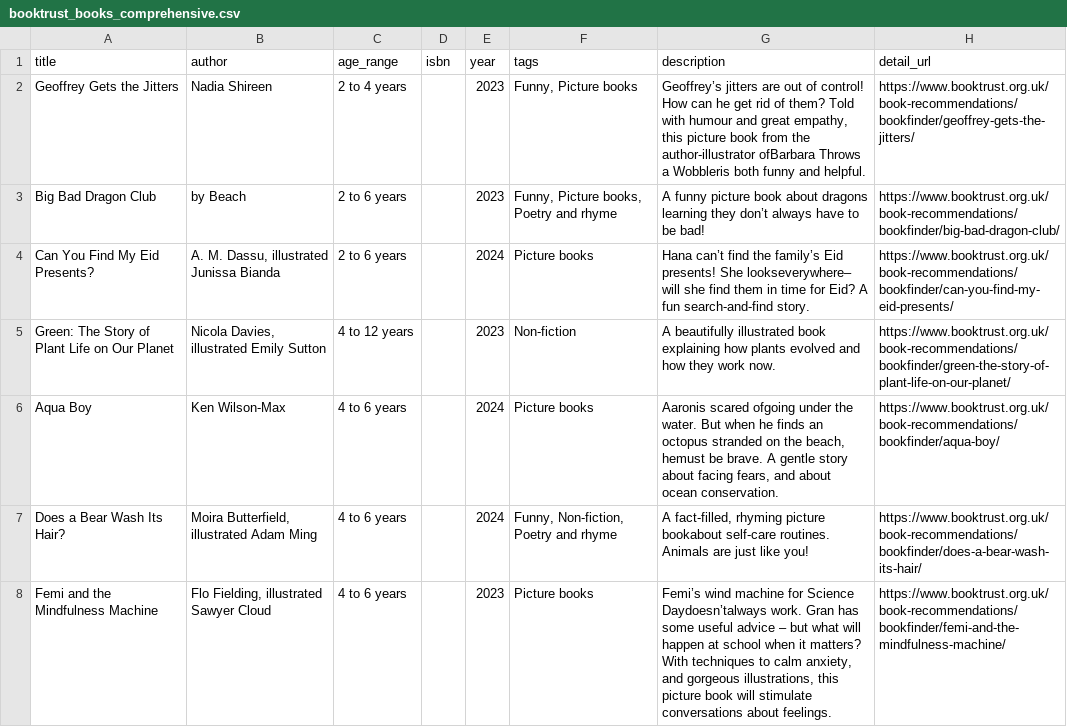
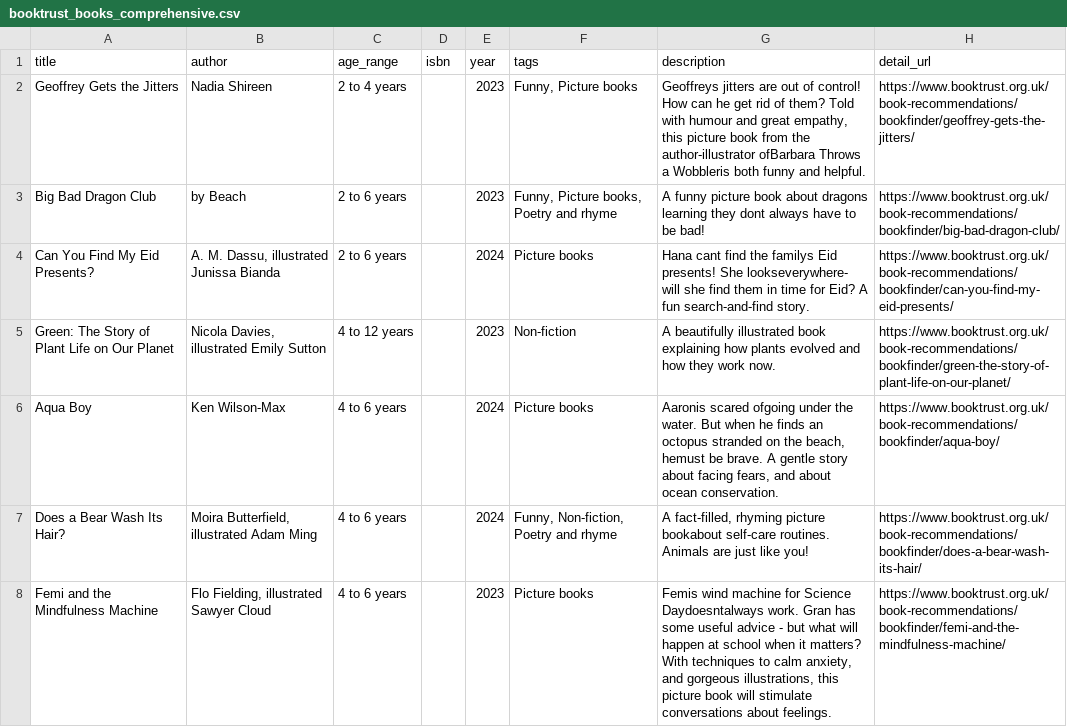
Before and after one commit to OpaceDigitalAgency/stories, a CSV file: booktrust_books_comprehensive.csv, drawn as a sheet; only a part is shown; the diff covers the shown part only.

```diff
--- a/booktrust_books_comprehensive.csv
+++ b/booktrust_books_comprehensive.csv
@@ -1,4 +1,4 @@
 title,author,age_range,isbn,year,tags,description,detail_url
-Geoffrey Gets the Jitters,Nadia Shireen,2 to 4 years,,2023,"Funny, Picture books","Geoffrey’s jitters are out of control! How can he get rid of them? Told with humour and great empathy, this picture book from the author-illustrator ofBarbara Throws a Wobbleris both funny and helpful.",https://www.booktrust.org.uk/book-recommendations/bookfinder/geoffrey-gets-the-jitters/
-Big Bad Dragon Club,by Beach,2 to 6 years,,2023,"Funny, Picture books, Poetry and rhyme",A funny picture book about dragons learning they don’t always have to be bad!,https://www.booktrust.org.uk/book-recommendations/bookfinder/big-bad-dragon-club/
-Can You Find My Eid Presents?,"A. M. Dassu, illustrated Junissa Bianda",2 to 6 years,,2024,Picture books,Hana can’t find the family’s Eid presents! She lookseverywhere– will she find them in time for Eid? A fun search-and-find story.,https://www.booktrust.org.uk/book-recommendations/bookfinder/can-you-find-my-eid-presents/
+Geoffrey Gets the Jitters,Nadia Shireen,2 to 4 years,,2023,"Funny, Picture books","Geoffreys jitters are out of control! How can he get rid of them? Told with humour and great empathy, this picture book from the author-illustrator ofBarbara Throws a Wobbleris both funny and helpful.",https://www.booktrust.org.uk/book-recommendations/bookfinder/geoffrey-gets-the-jitters/
+Big Bad Dragon Club,by Beach,2 to 6 years,,2023,"Funny, Picture books, Poetry and rhyme",A funny picture book about dragons learning they dont always have to be bad!,https://www.booktrust.org.uk/book-recommendations/bookfinder/big-bad-dragon-club/
+Can You Find My Eid Presents?,"A. M. Dassu, illustrated Junissa Bianda",2 to 6 years,,2024,Picture books,Hana cant find the familys Eid presents! She lookseverywhere- will she find them in time for Eid? A fun search-and-find story.,https://www.booktrust.org.uk/book-recommendations/bookfinder/can-you-find-my-eid-presents/
@@ -8 +8 @@ Does a Bear Wash Its Hair?,"Moira Butterfield, illustrated Adam Ming",4 to 6
-Femi and the Mindfulness Machine,"Flo Fielding, illustrated Sawyer Cloud",4 to 6 years,,2023,Picture books,"Femi’s wind machine for Science Daydoesn’talways work. Gran has some useful advice – but what will happen at school when it matters? With techniques to calm anxiety, and gorgeous illustrations, this picture book will stimulate conversations about feelings.",https://www.booktrust.org.uk/book-recommendations/bookfinder/femi-and-the-mindfulness-machine/
+Femi and the Mindfulness Machine,"Flo Fielding, illustrated Sawyer Cloud",4 to 6 years,,2023,Picture books,"Femis wind machine for Science Daydoesntalways work. Gran has some useful advice - but what will happen at school when it matters? With techniques to calm anxiety, and gorgeous illustrations, this picture book will stimulate conversations about feelings.",https://www.booktrust.org.uk/book-recommendations/bookfinder/femi-and-the-mindfulness-machine/
```
Also changed, not shown: 49 edited cells elsewhere in this file, 13 other files.
